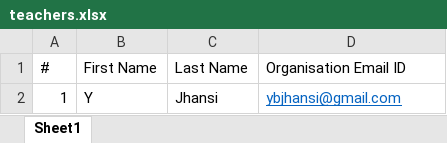
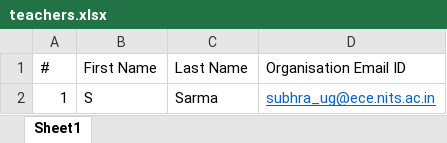
Before and after one commit to imsubhra/Edgile, an Excel workbook: files/teachers.xlsx, sheet Sheet1, drawn as a sheet; values as stored, in another font and other column widths than the file's, no borders; the diff names each change by its address in the sheet, - before the commit and + after, or states it on an @@ line.

```diff
--- a/files/teachers.xlsx (sheet Sheet1)
+++ b/files/teachers.xlsx (sheet Sheet1)
-B2 (First Name): Y
+B2 (First Name): S
-C2 (Last Name): Jhansi
+C2 (Last Name): Sarma
-D2 (Organisation Email ID): ybjhansi@gmail.com
+D2 (Organisation Email ID): subhra_ug@ece.nits.ac.in
```
Also changed, not shown: files/exam.xlsx, files/students.xlsx, 17 other files.
